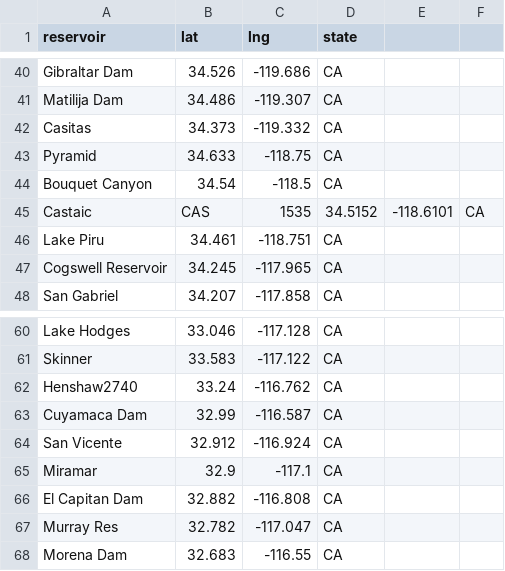
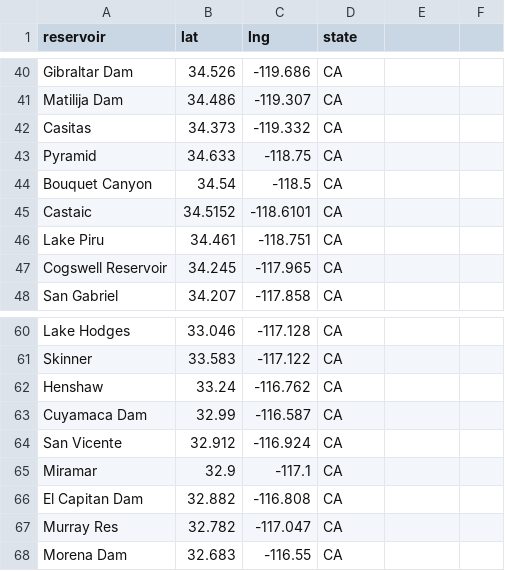
Before and after one commit to lfarrell/Western-Water, a CSV file: station_data/all_resv.csv, drawn as a sheet; only a part is shown, gaps mark what is left out; the diff names each change by its address in the sheet, - before the commit and + after, or states it on an @@ line.

Commit message:
Fix column errors

```diff
--- a/station_data/all_resv.csv
+++ b/station_data/all_resv.csv
-B45 (lat): CAS
+B45 (lat): 34.5152
-C45 (lng): 1535
+C45 (lng): -118.6101
-D45 (state): 34.5152
+D45 (state): CA
-E45: -118.6101
+E45: (empty)
-F45: CA
+F45: (empty)
-A62 (reservoir): Henshaw2740
+A62 (reservoir): Henshaw
```
